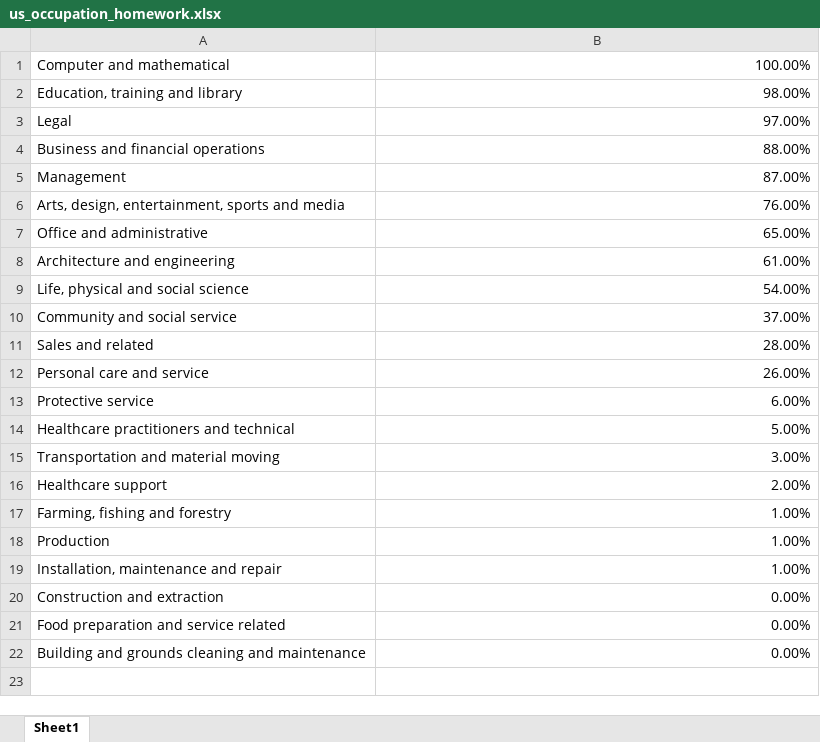
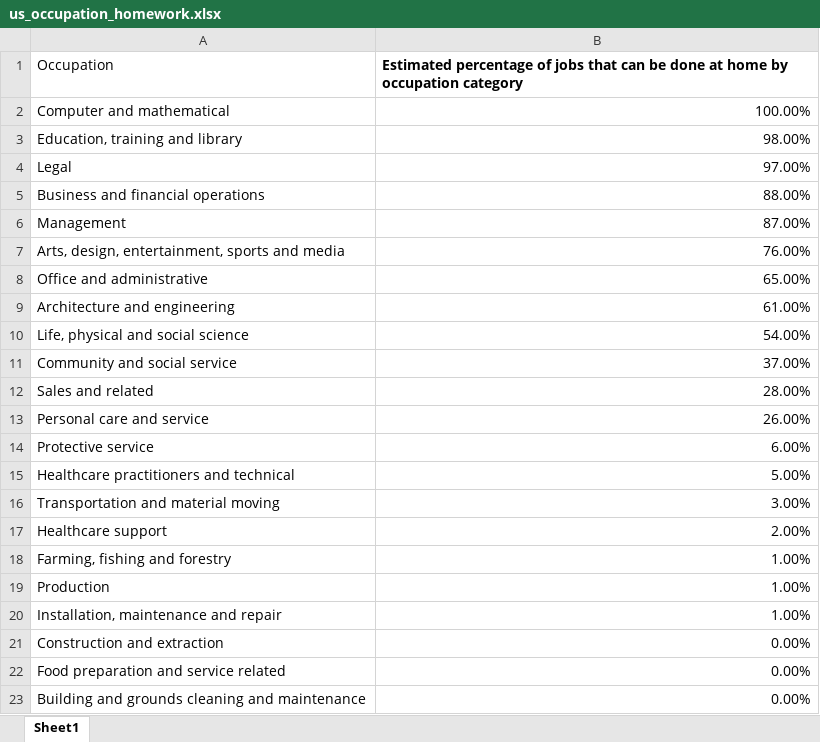
Before and after one commit to karthikm15/MathWorks-Modeling-Competition-2022, an Excel workbook: remote_work_data/us_occupation_homework.xlsx, sheet Sheet1, drawn as a sheet; values as stored, in another font and other column widths than the file's, no borders; charts and pictures not drawn; the diff names each change by its address in the sheet, - before the commit and + after, or states it on an @@ line.

```diff
--- a/remote_work_data/us_occupation_homework.xlsx (sheet Sheet1)
+++ b/remote_work_data/us_occupation_homework.xlsx (sheet Sheet1)
+row 1: Occupation | Estimated percentage of jobs that can be done at home by occupation category
```
Also changed, not shown: preferred_work_data/potential_remote_opinions.xlsx, preferred_work_data/remote_opinions.xlsx, 18 other files.
